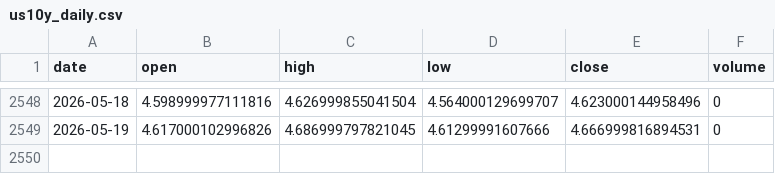
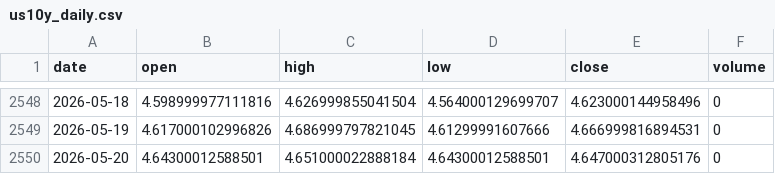
Before and after one commit to pravindev666/Moses-Random-Trees, a CSV file: data/us10y_daily.csv, drawn as a sheet; only a part is shown, gaps mark what is left out; the diff names each change by its address in the sheet, - before the commit and + after, or states it on an @@ line.

```diff
--- a/data/us10y_daily.csv
+++ b/data/us10y_daily.csv
+row 2550: 2026-05-20 | 4.64300012588501 | 4.651000022888184 | 4.64300012588501 | 4.647000312805176 | 0
```
Also changed, not shown: data/yield_spread_daily.csv, 1 other file.
